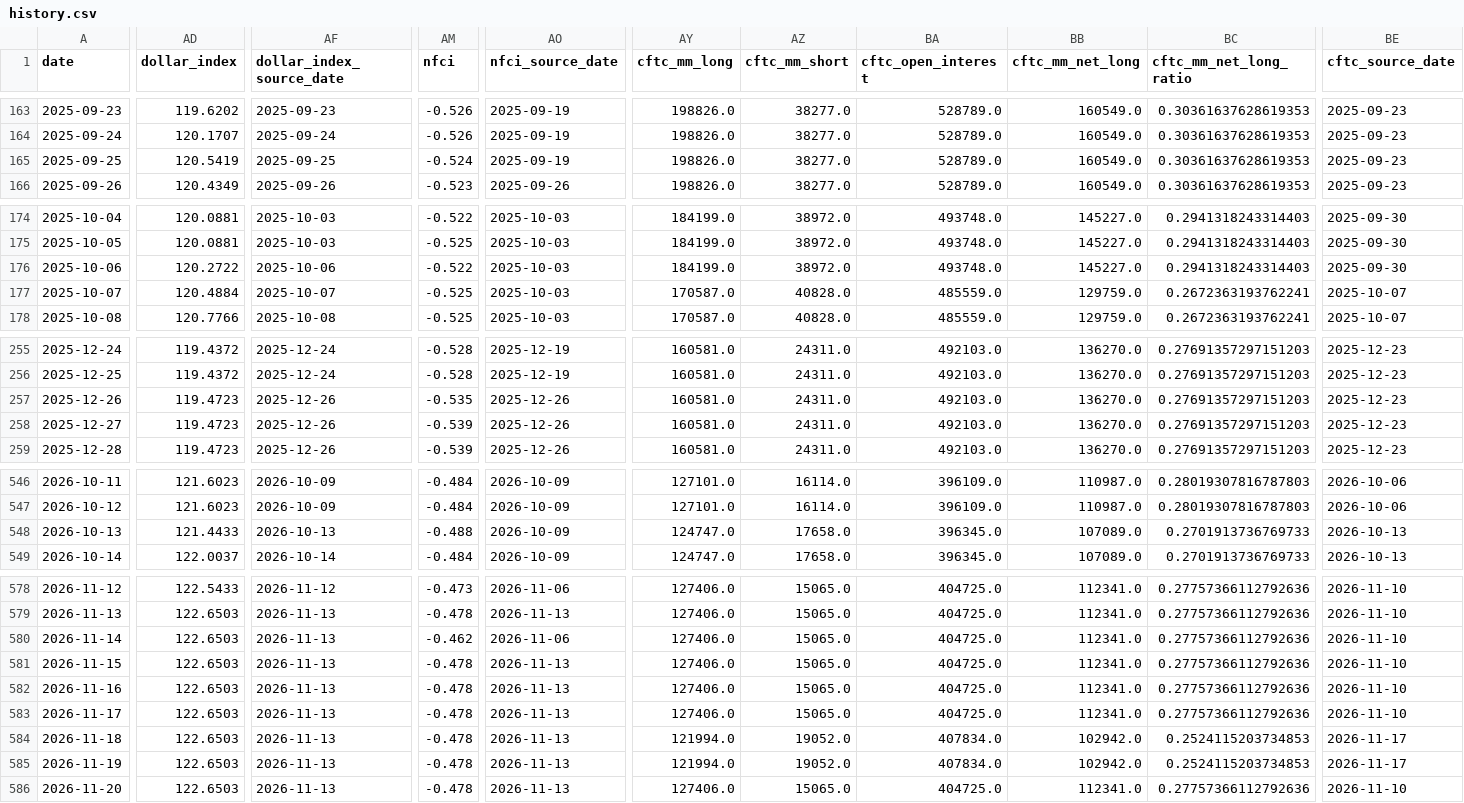
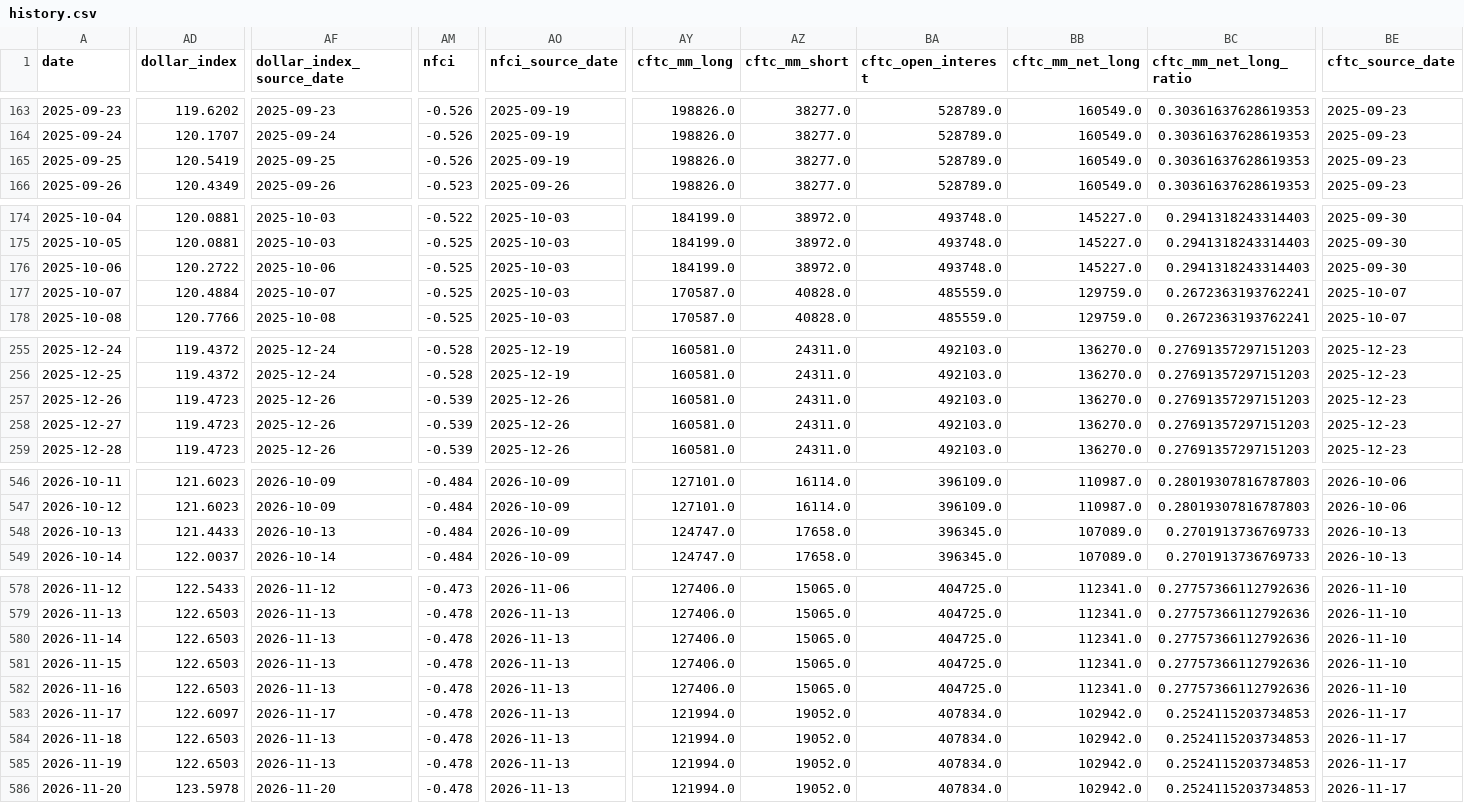
Before and after one commit to lihaoyuan-afk/github-ai-daily-report, a CSV file: GoldHunter/data/history.csv, drawn as a sheet; only a part is shown, gaps mark what is left out; the diff covers the shown part only; the diff names each change by its address in the sheet, - before the commit and + after, or states it on an @@ line.

```diff
--- a/GoldHunter/data/history.csv
+++ b/GoldHunter/data/history.csv
-AM165 (nfci): -0.524
+AM165 (nfci): -0.526
-AM176 (nfci): -0.522
+AM176 (nfci): -0.525
-AM257 (nfci): -0.535
+AM257 (nfci): -0.539
-AM548 (nfci): -0.488
+AM548 (nfci): -0.484
-AM580 (nfci): -0.462
+AM580 (nfci): -0.478
-AO580 (nfci_source_date): 2026-11-06
+AO580 (nfci_source_date): 2026-11-13
-AD583 (dollar_index): 122.6503
+AD583 (dollar_index): 122.6097
-AF583 (dollar_index_source_date): 2026-11-13
+AF583 (dollar_index_source_date): 2026-11-17
-AY583 (cftc_mm_long): 127406.0
+AY583 (cftc_mm_long): 121994.0
-AZ583 (cftc_mm_short): 15065.0
+AZ583 (cftc_mm_short): 19052.0
-BA583 (cftc_open_interest): 404725.0
+BA583 (cftc_open_interest): 407834.0
-BB583 (cftc_mm_net_long): 112341.0
+BB583 (cftc_mm_net_long): 102942.0
-BC583 (cftc_mm_net_long_ratio): 0.27757366112792636
+BC583 (cftc_mm_net_long_ratio): 0.2524115203734853
-BE583 (cftc_source_date): 2026-11-10
+BE583 (cftc_source_date): 2026-11-17
-AD586 (dollar_index): 122.6503
+AD586 (dollar_index): 123.5978
-AF586 (dollar_index_source_date): 2026-11-13
+AF586 (dollar_index_source_date): 2026-11-20
-AY586 (cftc_mm_long): 127406.0
+AY586 (cftc_mm_long): 121994.0
-AZ586 (cftc_mm_short): 15065.0
+AZ586 (cftc_mm_short): 19052.0
-BA586 (cftc_open_interest): 404725.0
+BA586 (cftc_open_interest): 407834.0
-BB586 (cftc_mm_net_long): 112341.0
+BB586 (cftc_mm_net_long): 102942.0
-BC586 (cftc_mm_net_long_ratio): 0.27757366112792636
+BC586 (cftc_mm_net_long_ratio): 0.2524115203734853
-BE586 (cftc_source_date): 2026-11-10
+BE586 (cftc_source_date): 2026-11-17
```
Also changed, not shown: 1 added row and 36 edited cells elsewhere in this file, 3 other files.
